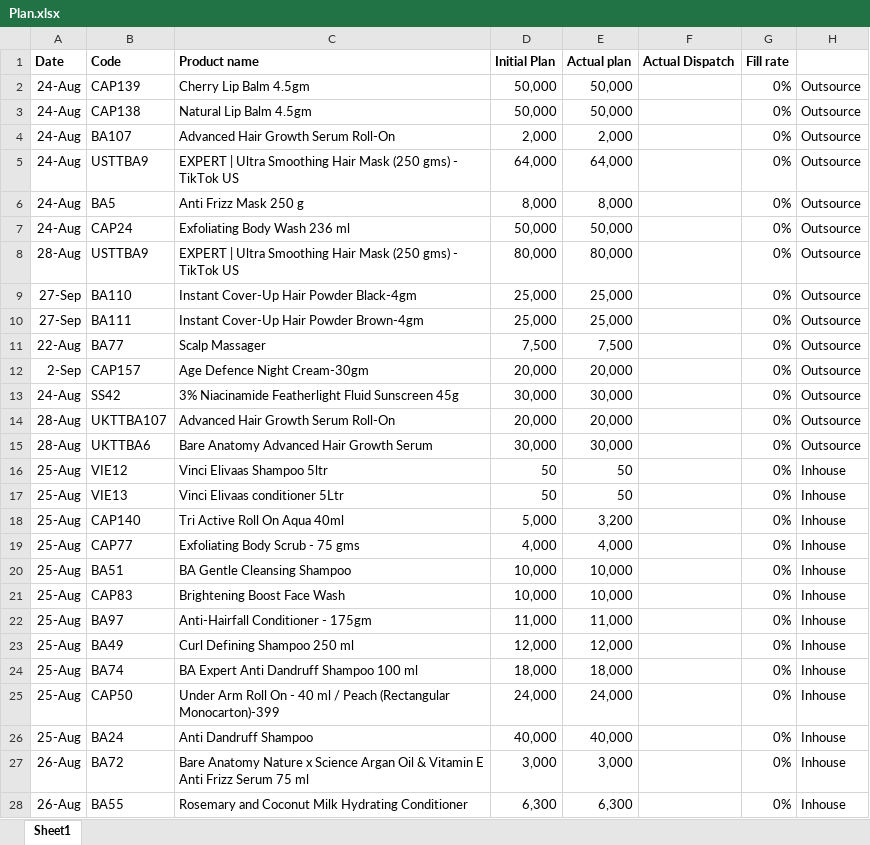
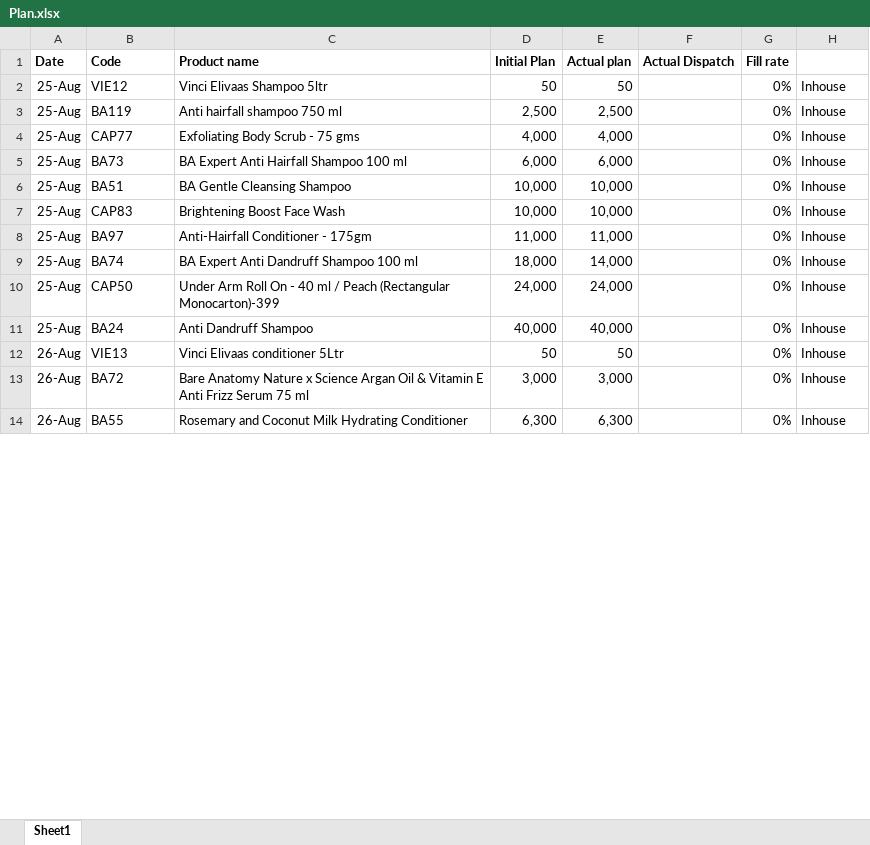
Before and after one commit to ramantayal-2912/production-board, an Excel workbook: data/Plan.xlsx, sheet Sheet1, drawn as a sheet; only a part is shown; values as stored, in another font and other column widths than the file's, no borders; removed rows and columns are numbered as before the commit, all else as after; the diff covers the shown part only; the diff names each change by its address in the sheet, - before the commit and + after, or states it on an @@ line.

```diff
--- a/data/Plan.xlsx (sheet Sheet1)
+++ b/data/Plan.xlsx (sheet Sheet1)
-row 2: 24-Aug | CAP139 | Cherry Lip Balm 4.5gm | 50,000 | 50,000 |  | 0% | Outsource
-row 3: 24-Aug | CAP138 | Natural Lip Balm 4.5gm | 50,000 | 50,000 |  | 0% | Outsource
-row 4: 24-Aug | BA107 | Advanced Hair Growth Serum Roll-On | 2,000 | 2,000 |  | 0% | Outsource
-row 5: 24-Aug | USTTBA9 | EXPERT | Ultra Smoothing Hair Mask (250 gms) - TikTok US | 64,000 | 64,000 |  | 0% | Outsource
-row 6: 24-Aug | BA5 | Anti Frizz Mask 250 g | 8,000 | 8,000 |  | 0% | Outsource
-row 7: 24-Aug | CAP24 | Exfoliating Body Wash 236 ml | 50,000 | 50,000 |  | 0% | Outsource
@@ row 8 moved to row 68: 28-Aug @@
@@ row 9 moved to row 59: 27-Sep @@
-row 10: 27-Sep | BA111 | Instant Cover-Up Hair Powder Brown-4gm | 25,000 | 25,000 |  | 0% | Outsource
-row 11: 22-Aug | BA77 | Scalp Massager | 7,500 | 7,500 |  | 0% | Outsource
-row 12: 2-Sep | CAP157 | Age Defence Night Cream-30gm | 20,000 | 20,000 |  | 0% | Outsource
-row 13: 24-Aug | SS42 | 3% Niacinamide Featherlight Fluid Sunscreen 45g | 30,000 | 30,000 |  | 0% | Outsource
-row 14: 28-Aug | UKTTBA107 | Advanced Hair Growth Serum Roll-On | 20,000 | 20,000 |  | 0% | Outsource
-row 15: 28-Aug | UKTTBA6 | Bare Anatomy Advanced Hair Growth Serum | 30,000 | 30,000 |  | 0% | Outsource
-row 17: 25-Aug | VIE13 | Vinci Elivaas conditioner 5Ltr | 50 | 50 |  | 0% | Inhouse
-B3 (Code): CAP140
+B3 (Code): BA119
-C3 (Product name): Tri Active Roll On Aqua 40ml
+C3 (Product name): Anti hairfall shampoo 750 ml
-D3 (Initial Plan): 5,000
+D3 (Initial Plan): 2,500
-E3 (Actual plan): 3,200
+E3 (Actual plan): 2,500
+row 5: 25-Aug | BA73 | BA Expert Anti Hairfall Shampoo 100 ml | 6,000 | 6,000 |  | 0% | Inhouse
-row 23: 25-Aug | BA49 | Curl Defining Shampoo 250 ml | 12,000 | 12,000 |  | 0% | Inhouse
-E9 (Actual plan): 18,000
+E9 (Actual plan): 14,000
+row 12: 26-Aug | VIE13 | Vinci Elivaas conditioner 5Ltr | 50 | 50 |  | 0% | Inhouse
```
Also changed, not shown: 26 added rows, 11 removed rows, 1 moved row and 30 edited cells elsewhere in this sheet, data/production.xlsx, 1 other file.
